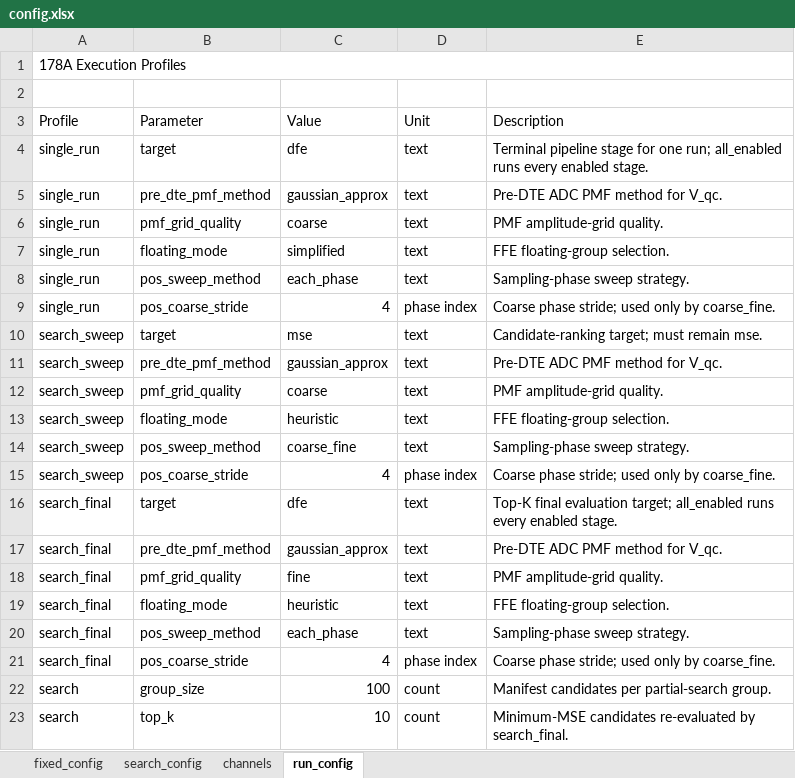
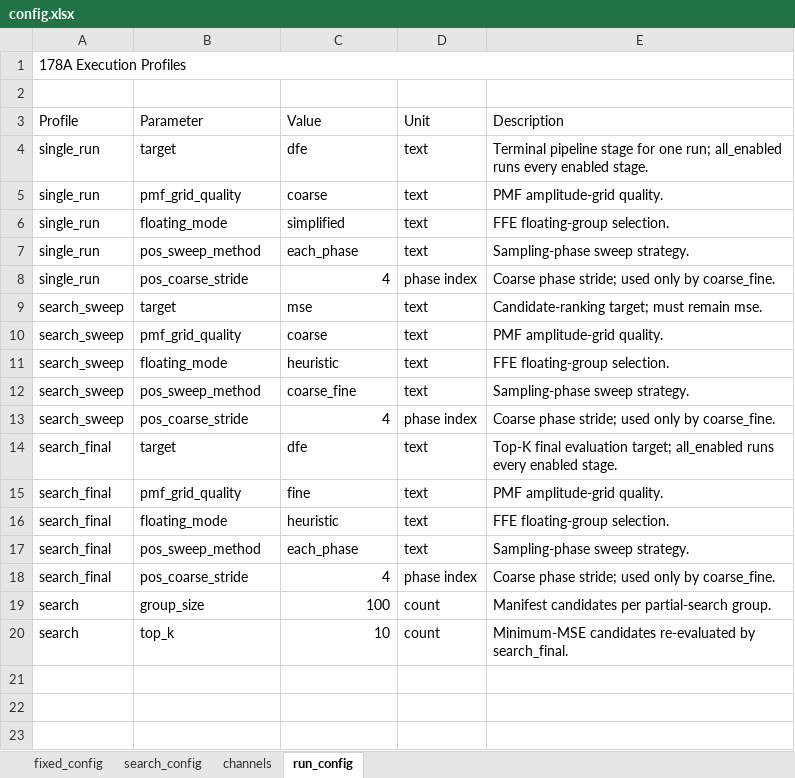
Before and after one commit to johnny13816-max/serdes-coding, an Excel workbook: cases/c2m_8023dj_4p13p0_500mm/178A/config.xlsx, sheet run_config, drawn as a sheet; values as stored, in another font and other column widths than the file's, no borders; the diff names each change by its address in the sheet, - before the commit and + after, or states it on an @@ line.

```diff
--- a/cases/c2m_8023dj_4p13p0_500mm/178A/config.xlsx (sheet run_config)
+++ b/cases/c2m_8023dj_4p13p0_500mm/178A/config.xlsx (sheet run_config)
-row 5: single_run | pre_dte_pmf_method | gaussian_approx | text | Pre-DTE ADC PMF method for V_qc.
-row 11: search_sweep | pre_dte_pmf_method | gaussian_approx | text | Pre-DTE ADC PMF method for V_qc.
-row 17: search_final | pre_dte_pmf_method | gaussian_approx | text | Pre-DTE ADC PMF method for V_qc.
```
Also changed, not shown: cases/_templates/178A/config.xlsx, cases/c2m_8023dj_4p13p0_50mm/178A/config.xlsx, 21 other files.
